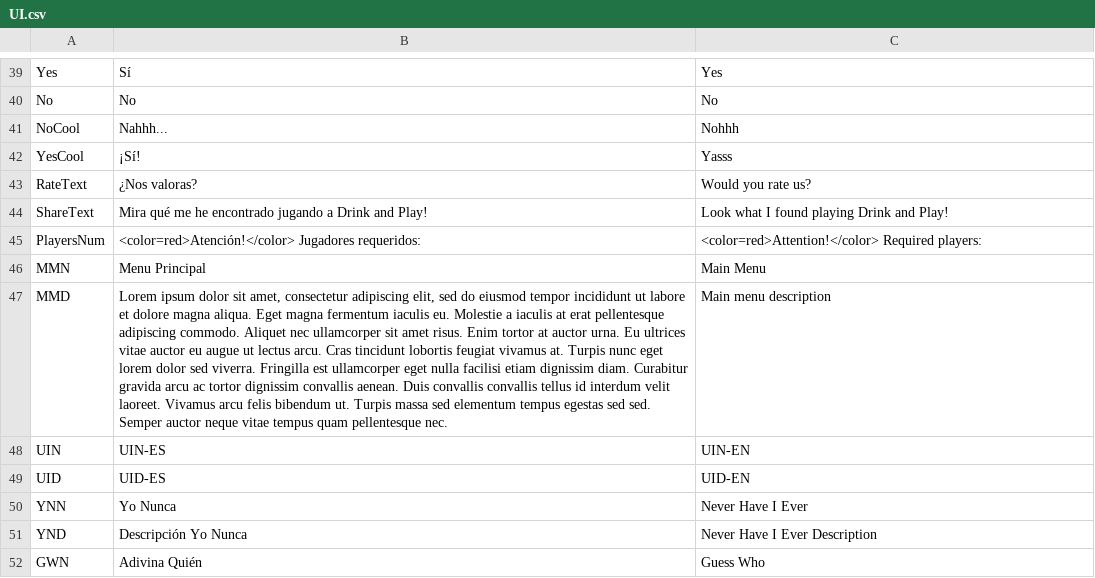
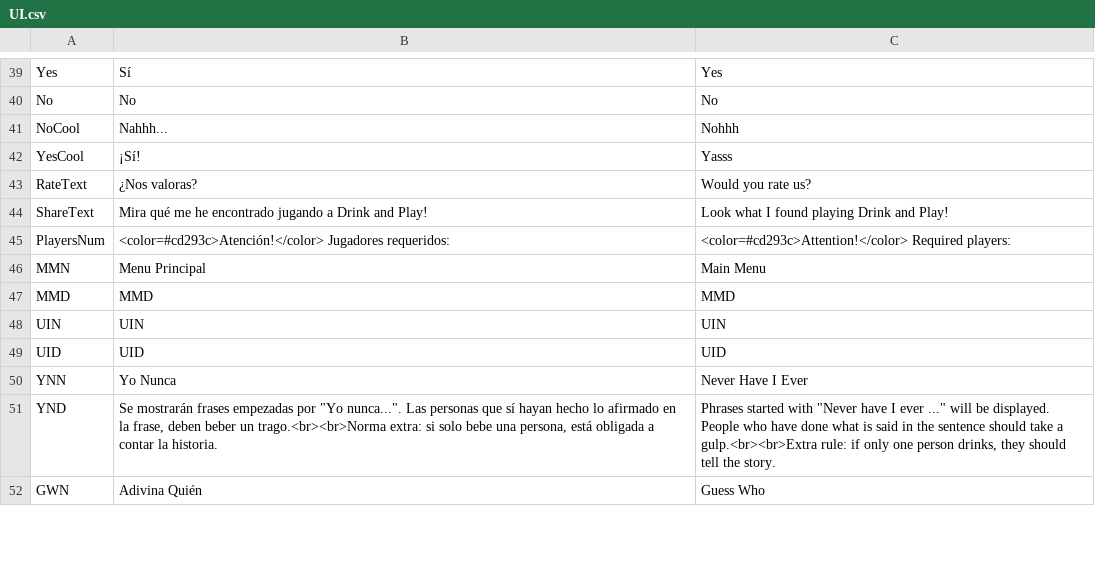
Before and after one commit to guplem/DrinkAndPlay, a CSV file: DrinkAndPlay/Assets/_General/Resources/UI.csv, drawn as a sheet; only a part is shown, gaps mark what is left out; the diff covers the shown part only; the diff names each change by its address in the sheet, - before the commit and + after, or states it on an @@ line.

Commit message:
Descriptions and improved icons

```diff
--- a/DrinkAndPlay/Assets/_General/Resources/UI.csv
+++ b/DrinkAndPlay/Assets/_General/Resources/UI.csv
-B45: <color=red>Atención!</color> Jugadores requeridos:
+B45: <color=#cd293c>Atención!</color> Jugadores requeridos:
-C45: <color=red>Attention!</color> Required players:
+C45: <color=#cd293c>Attention!</color> Required players:
-B47: Lorem ipsum dolor sit amet, consectetur adipiscing elit, sed do eiusmod tempor incididunt ut labore et dolore magna aliqua. Eget magna fermentum iaculis eu. Molestie a iaculis at erat pellentesque adipiscing commodo. Aliquet nec ullamcorper sit amet risus. Enim tortor at auctor urna. Eu ultrices vitae auctor eu augue ut lectus arcu. Cras tincidunt lobortis feugiat vivamus at. Turpis nunc eget lorem dolor sed viverra. Fringilla est ullamcorper eget nulla facilisi etiam dignissim diam. Curabitur gravida arcu ac tortor dignissim convallis aenean. Duis convallis convallis tellus id interdum velit laoreet. Vivamus arcu felis bibendum ut. Turpis massa sed elementum tempus egestas sed sed. Semper auctor neque vitae tempus quam pellentesque nec.
+B47: MMD
-C47: Main menu description
+C47: MMD
-B48: UIN-ES
+B48: UIN
-C48: UIN-EN
+C48: UIN
-B49: UID-ES
+B49: UID
-C49: UID-EN
+C49: UID
-B51: Descripción Yo Nunca
+B51: Se mostrarán frases empezadas por "Yo nunca...". Las personas que sí hayan hecho lo afirmado en la frase, deben beber un trago.<br><br>Norma extra: si solo bebe una persona, está obligada a contar la historia.
-C51: Never Have I Ever Description
+C51: Phrases started with "Never have I ever ..." will be displayed. People who have done what is said in the sentence should take a gulp.<br><br>Extra rule: if only one person drinks, they should tell the story.
```
Also changed, not shown: 10 edited cells elsewhere in this file, 22 other files.
